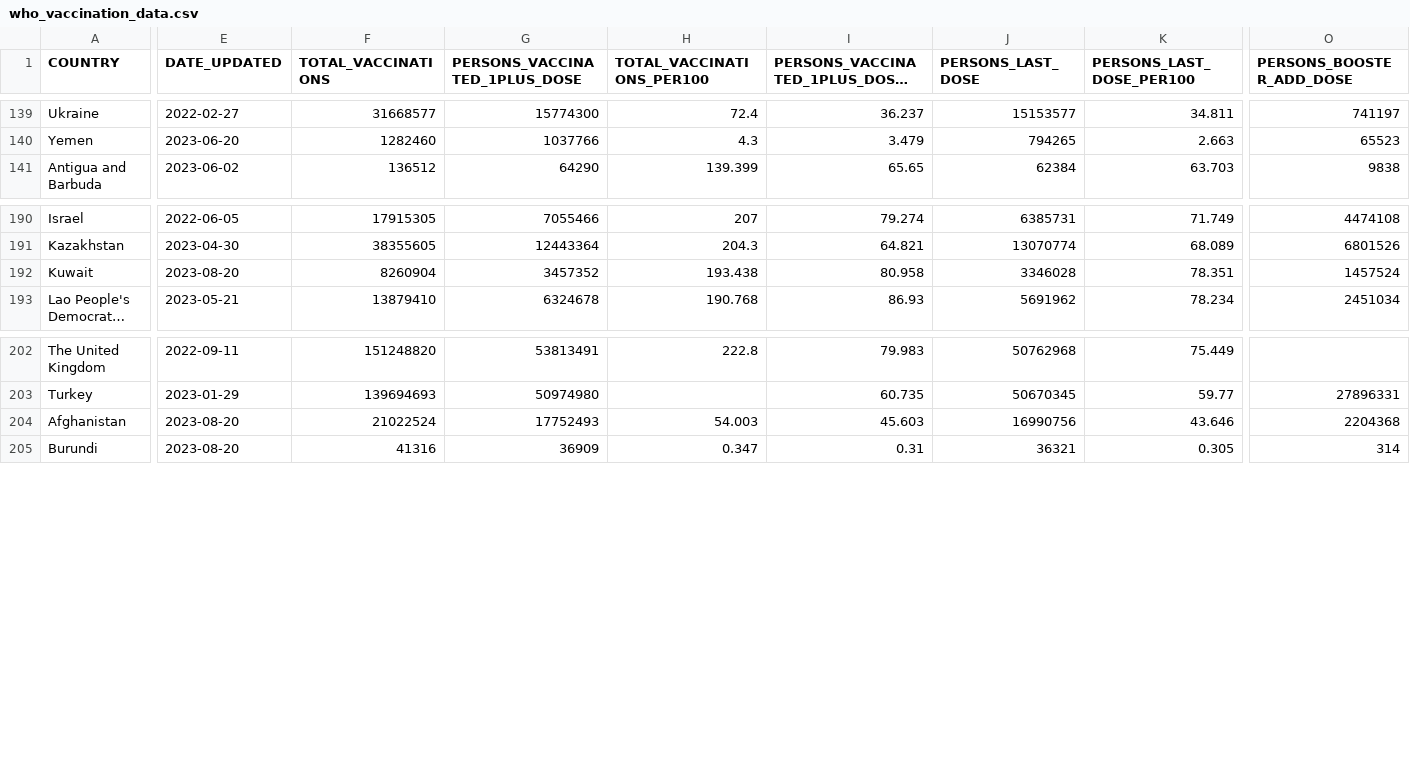
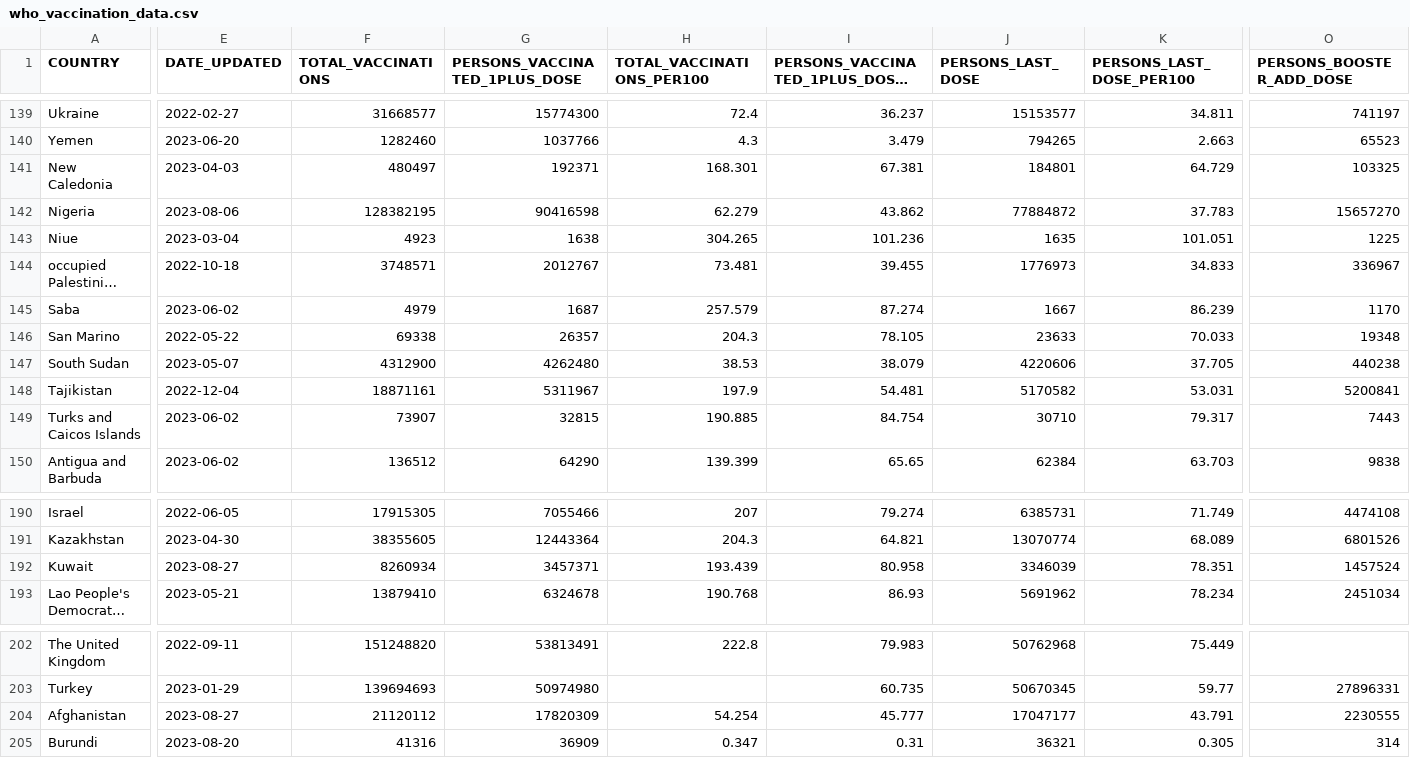
Before and after one commit to IFRCGo/ifrc-covid-dataviz, a CSV file: build/data/who_vaccination_data.csv, drawn as a sheet; only a part is shown, gaps mark what is left out; long unchanged cells end in …; the diff covers the shown part only; the diff names each change by its address in the sheet, - before the commit and + after, or states it on an @@ line.

Commit message:
Updated with latest data

```diff
--- a/build/data/who_vaccination_data.csv
+++ b/build/data/who_vaccination_data.csv
@@ row 169 moved to row 141: New Caledonia @@
@@ row 170 moved to row 142: Nigeria @@
@@ row 171 moved to row 143: Niue @@
@@ row 172 moved to row 144: occupied Palestinian territory @@
@@ row 173 moved to row 145: Saba @@
@@ row 174 moved to row 146: San Marino @@
@@ row 175 moved to row 147: South Sudan @@
@@ row 176 moved to row 148: Tajikistan @@
@@ row 177 moved to row 149: Turks and Caicos Islands @@
-E192 (DATE_UPDATED): 2023-08-20
+E192 (DATE_UPDATED): 2023-08-27
-F192 (TOTAL_VACCINATIONS): 8260904
+F192 (TOTAL_VACCINATIONS): 8260934
-G192 (PERSONS_VACCINATED_1PLUS_DOSE): 3457352
+G192 (PERSONS_VACCINATED_1PLUS_DOSE): 3457371
-H192 (TOTAL_VACCINATIONS_PER100): 193.438
+H192 (TOTAL_VACCINATIONS_PER100): 193.439
-J192 (PERSONS_LAST_DOSE): 3346028
+J192 (PERSONS_LAST_DOSE): 3346039
-E204 (DATE_UPDATED): 2023-08-20
+E204 (DATE_UPDATED): 2023-08-27
-F204 (TOTAL_VACCINATIONS): 21022524
+F204 (TOTAL_VACCINATIONS): 21120112
-G204 (PERSONS_VACCINATED_1PLUS_DOSE): 17752493
+G204 (PERSONS_VACCINATED_1PLUS_DOSE): 17820309
-H204 (TOTAL_VACCINATIONS_PER100): 54.003
+H204 (TOTAL_VACCINATIONS_PER100): 54.254
-I204: 45.603
+I204: 45.777
-J204 (PERSONS_LAST_DOSE): 16990756
+J204 (PERSONS_LAST_DOSE): 17047177
-K204 (PERSONS_LAST_DOSE_PER100): 43.646
+K204 (PERSONS_LAST_DOSE_PER100): 43.791
-O204 (PERSONS_BOOSTER_ADD_DOSE): 2204368
+O204 (PERSONS_BOOSTER_ADD_DOSE): 2230555
```
Also changed, not shown: 1 added row, 1 removed row, 59 moved rows and 1 edited cell elsewhere in this file, public/data/who_vaccination_data.csv.
